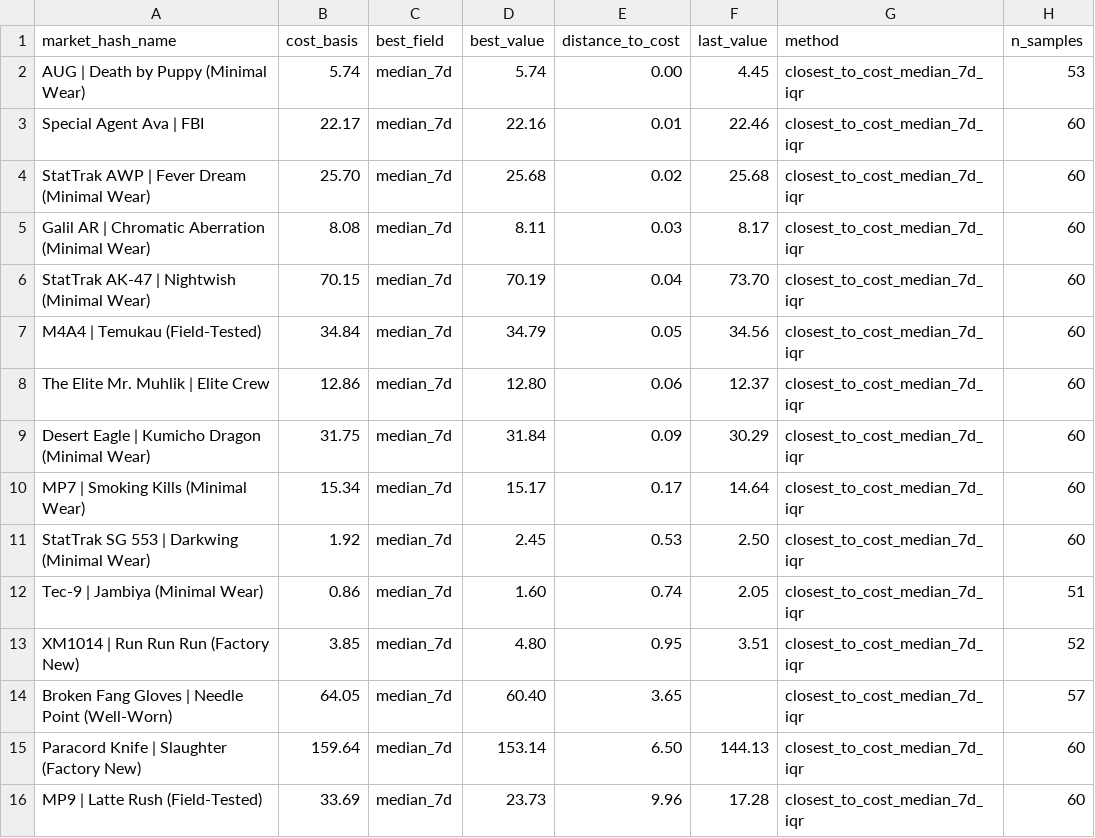
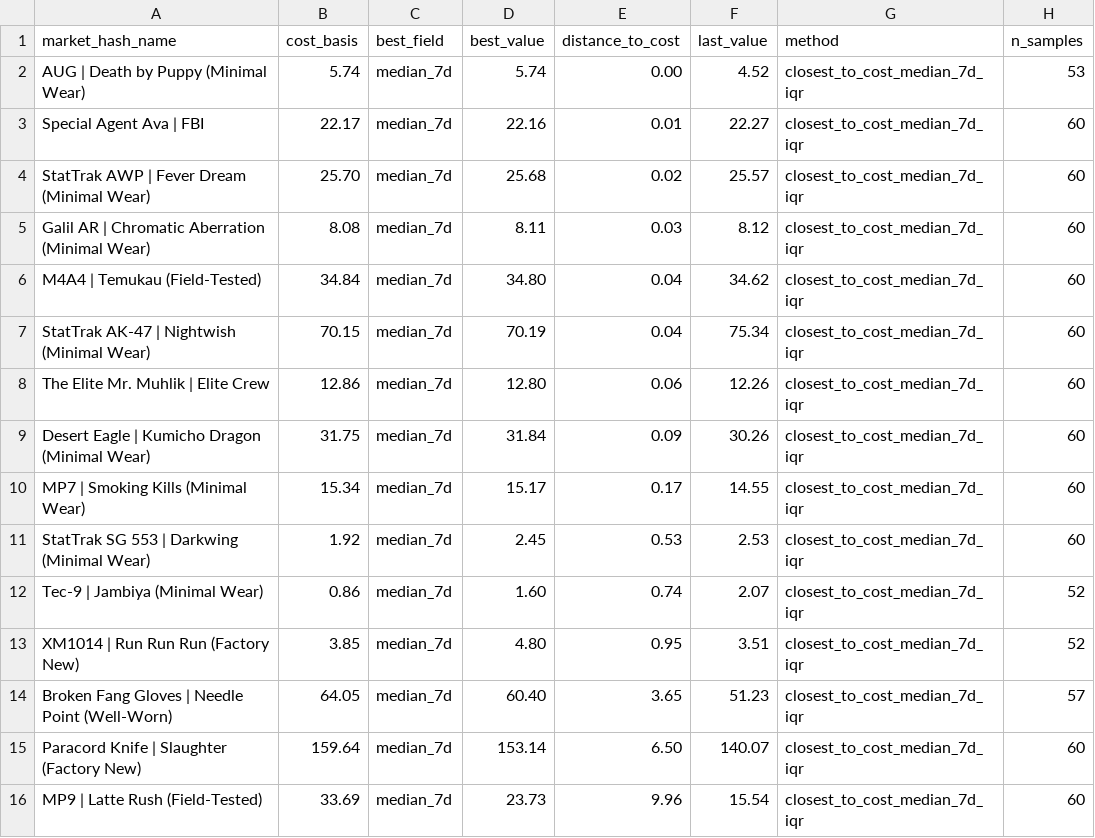
Before and after one commit to jpcarrascom2311-commits/skinport-tracker, a CSV file: skinport_best_sheets.csv, drawn as a sheet.

```diff
--- a/skinport_best_sheets.csv
+++ b/skinport_best_sheets.csv
@@ -1,16 +1,16 @@
 market_hash_name,cost_basis,best_field,best_value,distance_to_cost,last_value,method,n_samples
-AUG | Death by Puppy (Minimal Wear),5.74,median_7d,5.74,0.00,4.45,closest_to_cost_median_7d_iqr,53
-Special Agent Ava | FBI,22.17,median_7d,22.16,0.01,22.46,closest_to_cost_median_7d_iqr,60
-StatTrak AWP | Fever Dream (Minimal Wear),25.70,median_7d,25.68,0.02,25.68,closest_to_cost_median_7d_iqr,60
-Galil AR | Chromatic Aberration (Minimal Wear),8.08,median_7d,8.11,0.03,8.17,closest_to_cost_median_7d_iqr,60
-StatTrak AK-47 | Nightwish (Minimal Wear),70.15,median_7d,70.19,0.04,73.70,closest_to_cost_median_7d_iqr,60
-M4A4 | Temukau (Field-Tested),34.84,median_7d,34.79,0.05,34.56,closest_to_cost_median_7d_iqr,60
-The Elite Mr. Muhlik | Elite Crew,12.86,median_7d,12.80,0.06,12.37,closest_to_cost_median_7d_iqr,60
-Desert Eagle | Kumicho Dragon (Minimal Wear),31.75,median_7d,31.84,0.09,30.29,closest_to_cost_median_7d_iqr,60
-MP7 | Smoking Kills (Minimal Wear),15.34,median_7d,15.17,0.17,14.64,closest_to_cost_median_7d_iqr,60
-StatTrak SG 553 | Darkwing (Minimal Wear),1.92,median_7d,2.45,0.53,2.50,closest_to_cost_median_7d_iqr,60
-Tec-9 | Jambiya (Minimal Wear),0.86,median_7d,1.60,0.74,2.05,closest_to_cost_median_7d_iqr,51
+AUG | Death by Puppy (Minimal Wear),5.74,median_7d,5.74,0.00,4.52,closest_to_cost_median_7d_iqr,53
+Special Agent Ava | FBI,22.17,median_7d,22.16,0.01,22.27,closest_to_cost_median_7d_iqr,60
+StatTrak AWP | Fever Dream (Minimal Wear),25.70,median_7d,25.68,0.02,25.57,closest_to_cost_median_7d_iqr,60
+Galil AR | Chromatic Aberration (Minimal Wear),8.08,median_7d,8.11,0.03,8.12,closest_to_cost_median_7d_iqr,60
+M4A4 | Temukau (Field-Tested),34.84,median_7d,34.80,0.04,34.62,closest_to_cost_median_7d_iqr,60
+StatTrak AK-47 | Nightwish (Minimal Wear),70.15,median_7d,70.19,0.04,75.34,closest_to_cost_median_7d_iqr,60
+The Elite Mr. Muhlik | Elite Crew,12.86,median_7d,12.80,0.06,12.26,closest_to_cost_median_7d_iqr,60
+Desert Eagle | Kumicho Dragon (Minimal Wear),31.75,median_7d,31.84,0.09,30.26,closest_to_cost_median_7d_iqr,60
+MP7 | Smoking Kills (Minimal Wear),15.34,median_7d,15.17,0.17,14.55,closest_to_cost_median_7d_iqr,60
+StatTrak SG 553 | Darkwing (Minimal Wear),1.92,median_7d,2.45,0.53,2.53,closest_to_cost_median_7d_iqr,60
+Tec-9 | Jambiya (Minimal Wear),0.86,median_7d,1.60,0.74,2.07,closest_to_cost_median_7d_iqr,52
 XM1014 | Run Run Run (Factory New),3.85,median_7d,4.80,0.95,3.51,closest_to_cost_median_7d_iqr,52
-Broken Fang Gloves | Needle Point (Well-Worn),64.05,median_7d,60.40,3.65,,closest_to_cost_median_7d_iqr,57
-Paracord Knife | Slaughter (Factory New),159.64,median_7d,153.14,6.50,144.13,closest_to_cost_median_7d_iqr,60
-MP9 | Latte Rush (Field-Tested),33.69,median_7d,23.73,9.96,17.28,closest_to_cost_median_7d_iqr,60
+Broken Fang Gloves | Needle Point (Well-Worn),64.05,median_7d,60.40,3.65,51.23,closest_to_cost_median_7d_iqr,57
+Paracord Knife | Slaughter (Factory New),159.64,median_7d,153.14,6.50,140.07,closest_to_cost_median_7d_iqr,60
+MP9 | Latte Rush (Field-Tested),33.69,median_7d,23.73,9.96,15.54,closest_to_cost_median_7d_iqr,60
```
Also changed, not shown: skinport_latest.csv.
